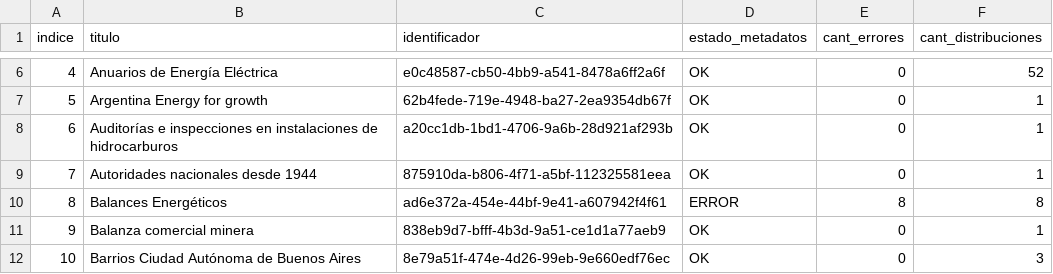
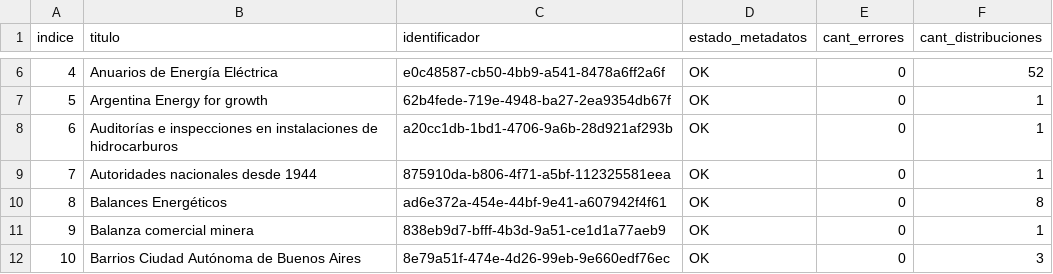
Before and after one commit to kant/libreria-catalogos, a CSV file: energia/datasets.csv, drawn as a sheet; only a part is shown, gaps mark what is left out.

Commit message:
Modifico archivo energia/datasets.csv según cambios del 2017-05-23

```diff
--- a/energia/datasets.csv
+++ b/energia/datasets.csv
@@ -9,3 +9,3 @@ indice,titulo,identificador,estado_metadatos,cant_errores,cant_distribuciones
 7,Autoridades nacionales desde 1944,875910da-b806-4f71-a5bf-112325581eea,OK,0,1
-8,Balances Energéticos,ad6e372a-454e-44bf-9e41-a607942f4f61,ERROR,8,8
+8,Balances Energéticos,ad6e372a-454e-44bf-9e41-a607942f4f61,OK,0,8
 9,Balanza comercial minera,838eb9d7-bfff-4b3d-9a51-ce1d1a77aeb9,OK,0,1
```
